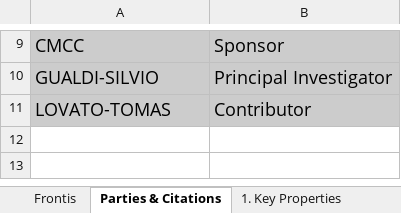
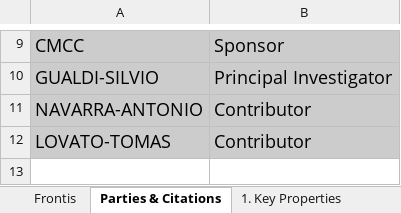
Before and after one commit to ES-DOC-INSTITUTIONAL/cmcc, an Excel workbook: cmip6/models/cmcc-cm2-sr5/cmip6_cmcc_cmcc-cm2-sr5_atmos.xlsx, sheet Parties & Citations, drawn as a sheet; only a part is shown, gaps mark what is left out; the shorter side is filled out with more unchanged rows; values as stored, in another font and other column widths than the file's, no borders; the diff names each change by its address in the sheet, - before the commit and + after, or states it on an @@ line.

Commit message:
add atmos for cmip6_cmcc_cmcc-cm2-sr5_atmos

```diff
--- a/cmip6/models/cmcc-cm2-sr5/cmip6_cmcc_cmcc-cm2-sr5_atmos.xlsx (sheet Parties & Citations)
+++ b/cmip6/models/cmcc-cm2-sr5/cmip6_cmcc_cmcc-cm2-sr5_atmos.xlsx (sheet Parties & Citations)
+row 11: NAVARRA-ANTONIO | Contributor
```
